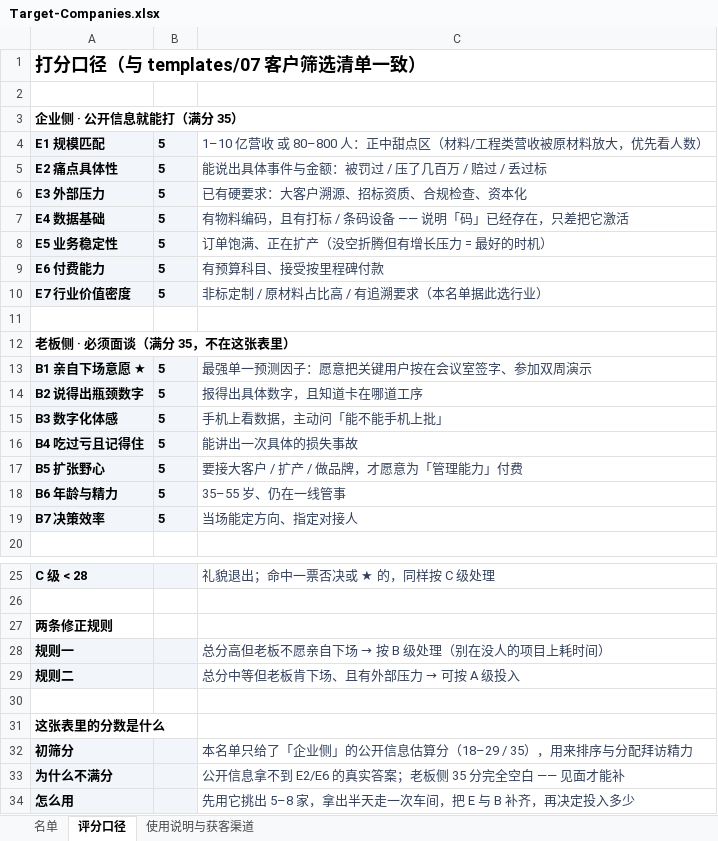
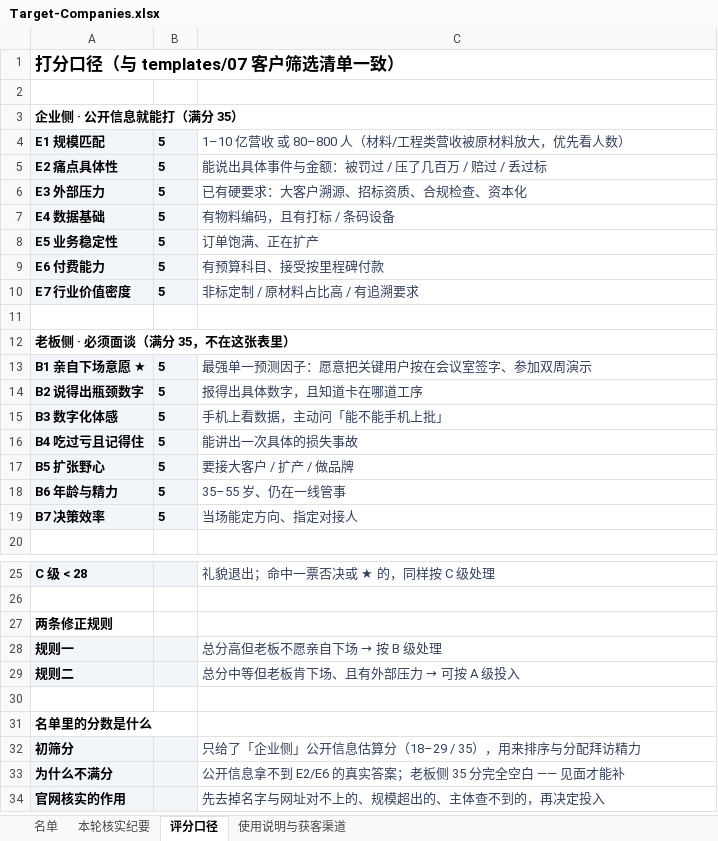
Before and after one commit to lin2mm/ERPagent, an Excel workbook: prospects/Target-Companies.xlsx, sheet 评分口径, drawn as a sheet; only a part is shown, gaps mark what is left out; values as stored, in another font and other column widths than the file's, no borders; removed rows and columns are numbered as before the commit, all else as after; the diff names each change by its address in the sheet, - before the commit and + after, or states it on an @@ line.

```diff
--- a/prospects/Target-Companies.xlsx (sheet 评分口径)
+++ b/prospects/Target-Companies.xlsx (sheet 评分口径)
+sheet tab: 本轮核实纪要
@@ A1 text size: smaller @@
-C4: 1–10 亿营收 或 80–800 人：正中甜点区（材料/工程类营收被原材料放大，优先看人数）
+C4: 1–10 亿营收 或 80–800 人（材料/工程类营收被原材料放大，优先看人数）
-C7: 有物料编码，且有打标 / 条码设备 —— 说明「码」已经存在，只差把它激活
+C7: 有物料编码，且有打标 / 条码设备
-C8: 订单饱满、正在扩产（没空折腾但有增长压力 = 最好的时机）
+C8: 订单饱满、正在扩产
-C10: 非标定制 / 原材料占比高 / 有追溯要求（本名单据此选行业）
+C10: 非标定制 / 原材料占比高 / 有追溯要求
-C17: 要接大客户 / 扩产 / 做品牌，才愿意为「管理能力」付费
+C17: 要接大客户 / 扩产 / 做品牌
@@ C28: 总分高但老板不愿亲自下场 → 按 B 级处理（别在没人的项目上耗时间） → 总分高但老板不愿亲自下场 → 按 B 级处理 @@
-A31: 这张表里的分数是什么
+A31: 名单里的分数是什么
-C32: 本名单只给了「企业侧」的公开信息估算分（18–29 / 35），用来排序与分配拜访精力
+C32: 只给了「企业侧」公开信息估算分（18–29 / 35），用来排序与分配拜访精力
-row 34: 怎么用 |  | 先用它挑出 5–8 家，拿出半天走一次车间，把 E 与 B 补齐，再决定投入多少
+row 34: 官网核实的作用 |  | 先去掉名字与网址对不上的、规模超出的、主体查不到的，再决定投入
```
Also changed, not shown: sheet 名单, sheet 使用说明与获客渠道, 12 other files.
